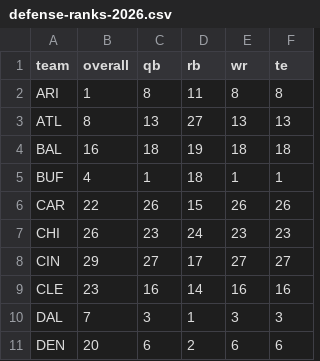
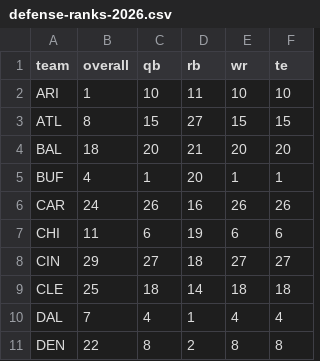
Before and after one commit to comitest22/fantasy-draft-lab, a CSV file: data/enrichment/defense-ranks-2026.csv, drawn as a sheet; only a part is shown; the diff covers the shown part only.

```diff
--- a/data/enrichment/defense-ranks-2026.csv
+++ b/data/enrichment/defense-ranks-2026.csv
@@ -1,11 +1,11 @@
 team,overall,qb,rb,wr,te
-ARI,1,8,11,8,8
-ATL,8,13,27,13,13
-BAL,16,18,19,18,18
-BUF,4,1,18,1,1
-CAR,22,26,15,26,26
-CHI,26,23,24,23,23
-CIN,29,27,17,27,27
-CLE,23,16,14,16,16
-DAL,7,3,1,3,3
-DEN,20,6,2,6,6
+ARI,1,10,11,10,10
+ATL,8,15,27,15,15
+BAL,18,20,21,20,20
+BUF,4,1,20,1,1
+CAR,24,26,16,26,26
+CHI,11,6,19,6,6
+CIN,29,27,18,27,27
+CLE,25,18,14,18,18
+DAL,7,4,1,4,4
+DEN,22,8,2,8,8
```
Also changed, not shown: 59 edited cells elsewhere in this file, data/enrichment/espn-depth-2026.csv, data/enrichment/fantasy-points.csv, 12 other files.
